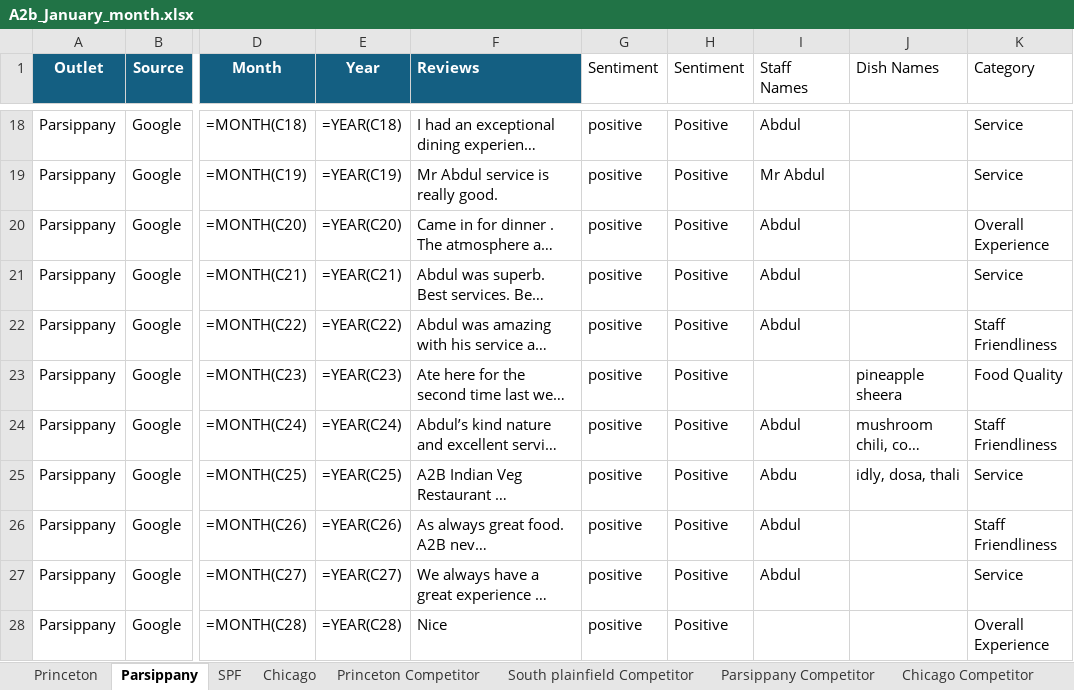
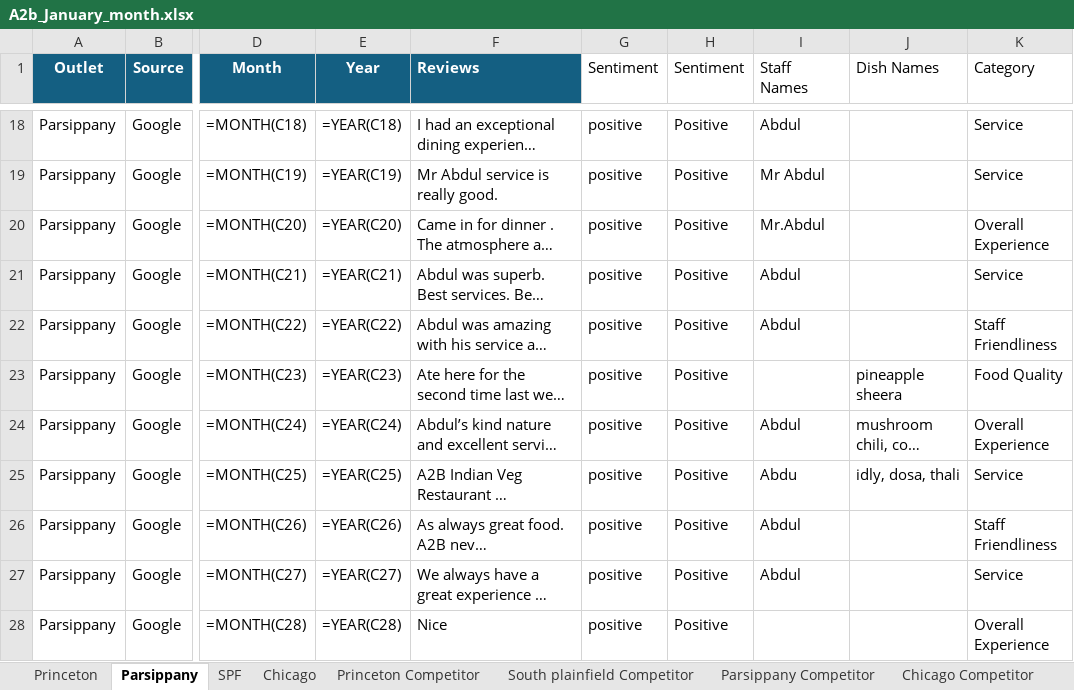
Before and after one commit to Yaswanth-Magil/Sentiment-Analysis-Dumy, an Excel workbook: A2b_January_month.xlsx, sheet Parsippany, drawn as a sheet; only a part is shown, gaps mark what is left out; long unchanged cells end in …; values as stored, in another font and other column widths than the file's, no borders; formulas without a stored value are shown as written; table styles not drawn; the diff covers the shown part only; the diff names each change by its address in the sheet, - before the commit and + after, or states it on an @@ line.

```diff
--- a/A2b_January_month.xlsx (sheet Parsippany)
+++ b/A2b_January_month.xlsx (sheet Parsippany)
-I20 (Staff Names): Abdul
+I20 (Staff Names): Mr.Abdul
-K24 (Category): Staff Friendliness
+K24 (Category): Overall Experience
```
Also changed, not shown: 13 edited cells elsewhere in this sheet, sheet Chicago, sheet Princeton, sheet SPF, sheet Princeton Competitor, sheet Parsippany Competitor, sheet South plainfield Competitor.
